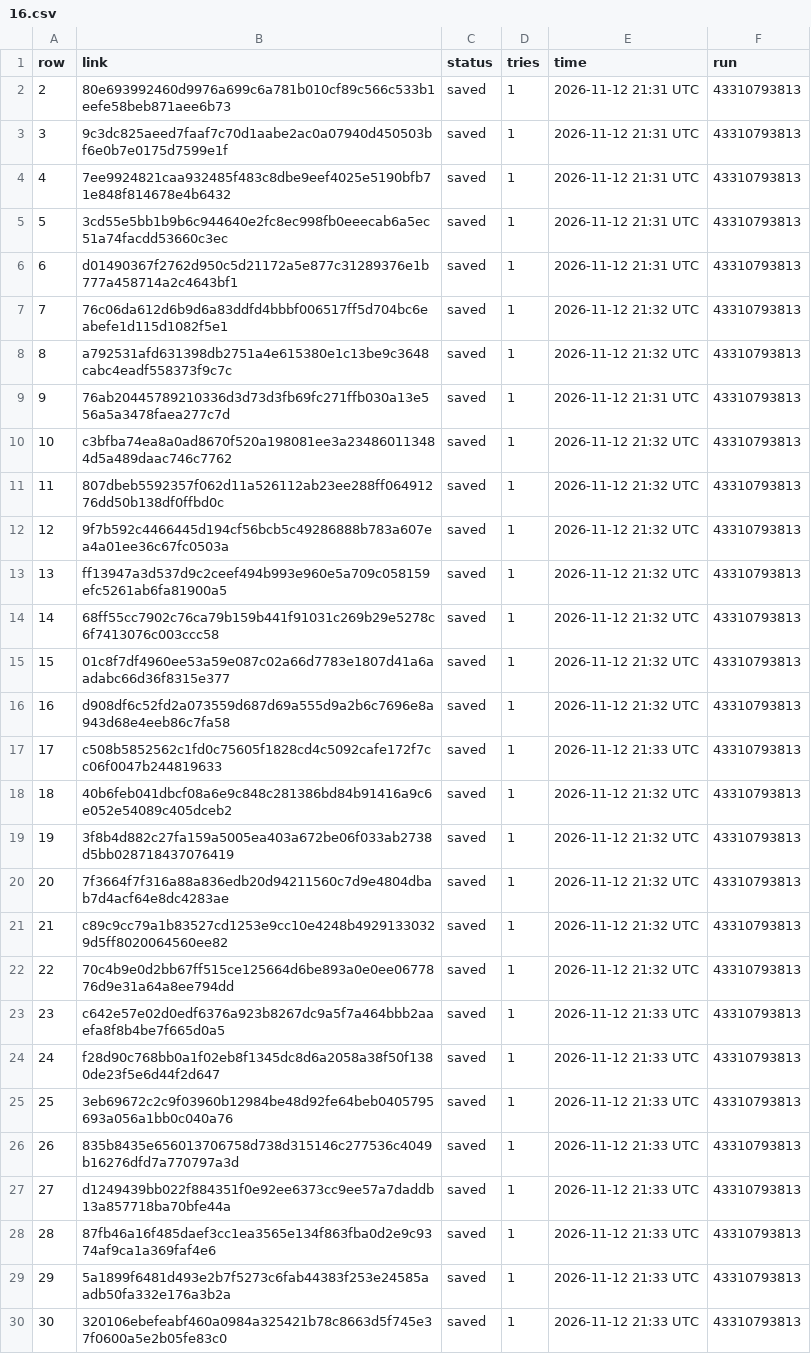
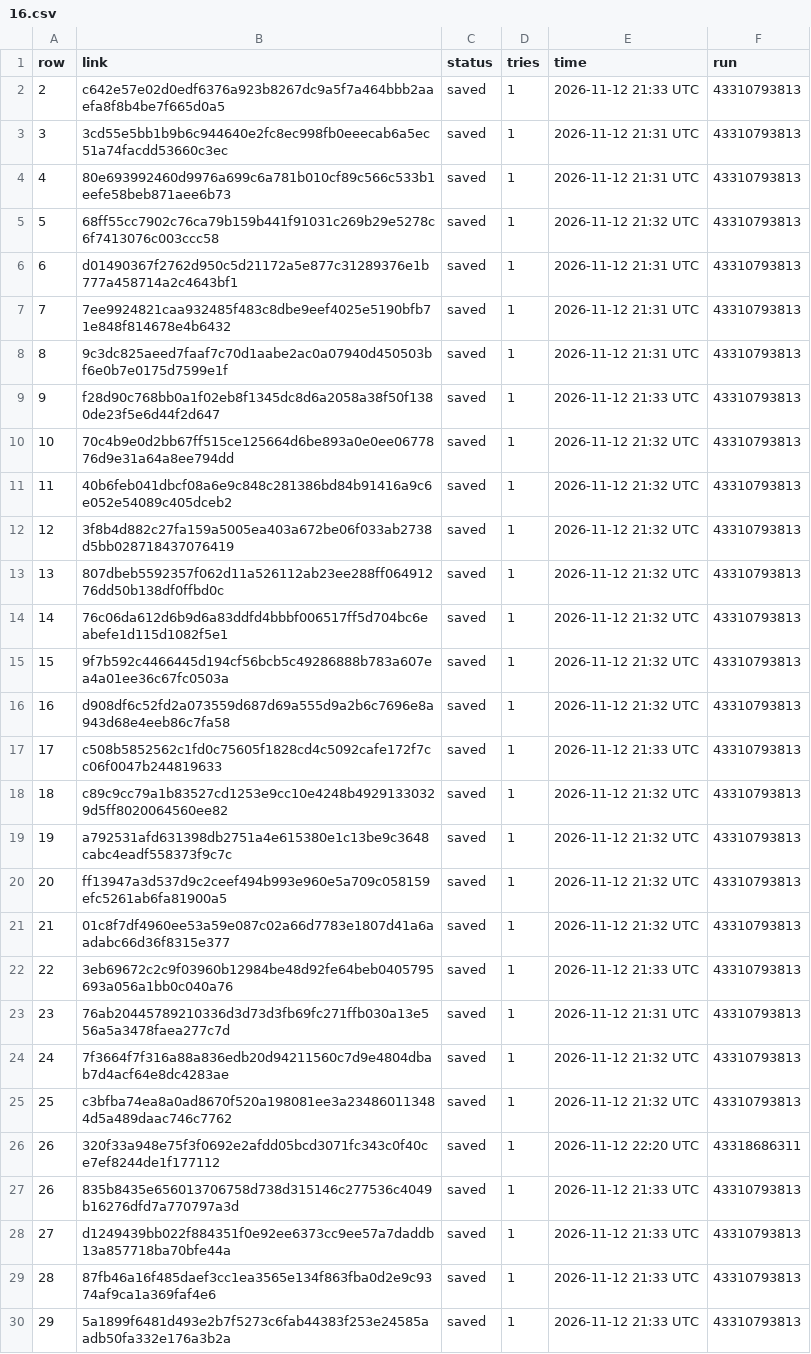
Before and after one commit to BrettS600/scrap, a CSV file: 16.csv, drawn as a sheet; only a part is shown; the shorter side is filled out with more unchanged rows.

```diff
--- a/16.csv
+++ b/16.csv
@@ -1,26 +1,27 @@
 row,link,status,tries,time,run
-2,80e693992460d9976a699c6a781b010cf89c566c533b1eefe58beb871aee6b73,saved,1,2026-11-12 21:31 UTC,43310793813
-3,9c3dc825aeed7faaf7c70d1aabe2ac0a07940d450503bf6e0b7e0175d7599e1f,saved,1,2026-11-12 21:31 UTC,43310793813
-4,7ee9924821caa932485f483c8dbe9eef4025e5190bfb71e848f814678e4b6432,saved,1,2026-11-12 21:31 UTC,43310793813
-5,3cd55e5bb1b9b6c944640e2fc8ec998fb0eeecab6a5ec51a74facdd53660c3ec,saved,1,2026-11-12 21:31 UTC,43310793813
+2,c642e57e02d0edf6376a923b8267dc9a5f7a464bbb2aaefa8f8b4be7f665d0a5,saved,1,2026-11-12 21:33 UTC,43310793813
+3,3cd55e5bb1b9b6c944640e2fc8ec998fb0eeecab6a5ec51a74facdd53660c3ec,saved,1,2026-11-12 21:31 UTC,43310793813
+4,80e693992460d9976a699c6a781b010cf89c566c533b1eefe58beb871aee6b73,saved,1,2026-11-12 21:31 UTC,43310793813
+5,68ff55cc7902c76ca79b159b441f91031c269b29e5278c6f7413076c003ccc58,saved,1,2026-11-12 21:32 UTC,43310793813
 6,d01490367f2762d950c5d21172a5e877c31289376e1b777a458714a2c4643bf1,saved,1,2026-11-12 21:31 UTC,43310793813
-7,76c06da612d6b9d6a83ddfd4bbbf006517ff5d704bc6eabefe1d115d1082f5e1,saved,1,2026-11-12 21:32 UTC,43310793813
-8,a792531afd631398db2751a4e615380e1c13be9c3648cabc4eadf558373f9c7c,saved,1,2026-11-12 21:32 UTC,43310793813
-9,76ab20445789210336d3d73d3fb69fc271ffb030a13e556a5a3478faea277c7d,saved,1,2026-11-12 21:31 UTC,43310793813
-10,c3bfba74ea8a0ad8670f520a198081ee3a234860113484d5a489daac746c7762,saved,1,2026-11-12 21:32 UTC,43310793813
-11,807dbeb5592357f062d11a526112ab23ee288ff06491276dd50b138df0ffbd0c,saved,1,2026-11-12 21:32 UTC,43310793813
-12,9f7b592c4466445d194cf56bcb5c49286888b783a607ea4a01ee36c67fc0503a,saved,1,2026-11-12 21:32 UTC,43310793813
-13,ff13947a3d537d9c2ceef494b993e960e5a709c058159efc5261ab6fa81900a5,saved,1,2026-11-12 21:32 UTC,43310793813
-14,68ff55cc7902c76ca79b159b441f91031c269b29e5278c6f7413076c003ccc58,saved,1,2026-11-12 21:32 UTC,43310793813
-15,01c8f7df4960ee53a59e087c02a66d7783e1807d41a6aadabc66d36f8315e377,saved,1,2026-11-12 21:32 UTC,43310793813
+7,7ee9924821caa932485f483c8dbe9eef4025e5190bfb71e848f814678e4b6432,saved,1,2026-11-12 21:31 UTC,43310793813
+8,9c3dc825aeed7faaf7c70d1aabe2ac0a07940d450503bf6e0b7e0175d7599e1f,saved,1,2026-11-12 21:31 UTC,43310793813
+9,f28d90c768bb0a1f02eb8f1345dc8d6a2058a38f50f1380de23f5e6d44f2d647,saved,1,2026-11-12 21:33 UTC,43310793813
+10,70c4b9e0d2bb67ff515ce125664d6be893a0e0ee0677876d9e31a64a8ee794dd,saved,1,2026-11-12 21:32 UTC,43310793813
+11,40b6feb041dbcf08a6e9c848c281386bd84b91416a9c6e052e54089c405dceb2,saved,1,2026-11-12 21:32 UTC,43310793813
+12,3f8b4d882c27fa159a5005ea403a672be06f033ab2738d5bb028718437076419,saved,1,2026-11-12 21:32 UTC,43310793813
+13,807dbeb5592357f062d11a526112ab23ee288ff06491276dd50b138df0ffbd0c,saved,1,2026-11-12 21:32 UTC,43310793813
+14,76c06da612d6b9d6a83ddfd4bbbf006517ff5d704bc6eabefe1d115d1082f5e1,saved,1,2026-11-12 21:32 UTC,43310793813
+15,9f7b592c4466445d194cf56bcb5c49286888b783a607ea4a01ee36c67fc0503a,saved,1,2026-11-12 21:32 UTC,43310793813
 16,d908df6c52fd2a073559d687d69a555d9a2b6c7696e8a943d68e4eeb86c7fa58,saved,1,2026-11-12 21:32 UTC,43310793813
 17,c508b5852562c1fd0c75605f1828cd4c5092cafe172f7cc06f0047b244819633,saved,1,2026-11-12 21:33 UTC,43310793813
-18,40b6feb041dbcf08a6e9c848c281386bd84b91416a9c6e052e54089c405dceb2,saved,1,2026-11-12 21:32 UTC,43310793813
-19,3f8b4d882c27fa159a5005ea403a672be06f033ab2738d5bb028718437076419,saved,1,2026-11-12 21:32 UTC,43310793813
-20,7f3664f7f316a88a836edb20d94211560c7d9e4804dbab7d4acf64e8dc4283ae,saved,1,2026-11-12 21:32 UTC,43310793813
-21,c89c9cc79a1b83527cd1253e9cc10e4248b49291330329d5ff8020064560ee82,saved,1,2026-11-12 21:32 UTC,43310793813
-22,70c4b9e0d2bb67ff515ce125664d6be893a0e0ee0677876d9e31a64a8ee794dd,saved,1,2026-11-12 21:32 UTC,43310793813
-23,c642e57e02d0edf6376a923b8267dc9a5f7a464bbb2aaefa8f8b4be7f665d0a5,saved,1,2026-11-12 21:33 UTC,43310793813
-24,f28d90c768bb0a1f02eb8f1345dc8d6a2058a38f50f1380de23f5e6d44f2d647,saved,1,2026-11-12 21:33 UTC,43310793813
-25,3eb69672c2c9f03960b12984be48d92fe64beb0405795693a056a1bb0c040a76,saved,1,2026-11-12 21:33 UTC,43310793813
+18,c89c9cc79a1b83527cd1253e9cc10e4248b49291330329d5ff8020064560ee82,saved,1,2026-11-12 21:32 UTC,43310793813
+19,a792531afd631398db2751a4e615380e1c13be9c3648cabc4eadf558373f9c7c,saved,1,2026-11-12 21:32 UTC,43310793813
+20,ff13947a3d537d9c2ceef494b993e960e5a709c058159efc5261ab6fa81900a5,saved,1,2026-11-12 21:32 UTC,43310793813
+21,01c8f7df4960ee53a59e087c02a66d7783e1807d41a6aadabc66d36f8315e377,saved,1,2026-11-12 21:32 UTC,43310793813
+22,3eb69672c2c9f03960b12984be48d92fe64beb0405795693a056a1bb0c040a76,saved,1,2026-11-12 21:33 UTC,43310793813
+23,76ab20445789210336d3d73d3fb69fc271ffb030a13e556a5a3478faea277c7d,saved,1,2026-11-12 21:31 UTC,43310793813
+24,7f3664f7f316a88a836edb20d94211560c7d9e4804dbab7d4acf64e8dc4283ae,saved,1,2026-11-12 21:32 UTC,43310793813
+25,c3bfba74ea8a0ad8670f520a198081ee3a234860113484d5a489daac746c7762,saved,1,2026-11-12 21:32 UTC,43310793813
+26,320f33a948e75f3f0692e2afdd05bcd3071fc343c0f40ce7ef8244de1f177112,saved,1,2026-11-12 22:20 UTC,43318686311
 26,835b8435e656013706758d738d315146c277536c4049b16276dfd7a770797a3d,saved,1,2026-11-12 21:33 UTC,43310793813
```
